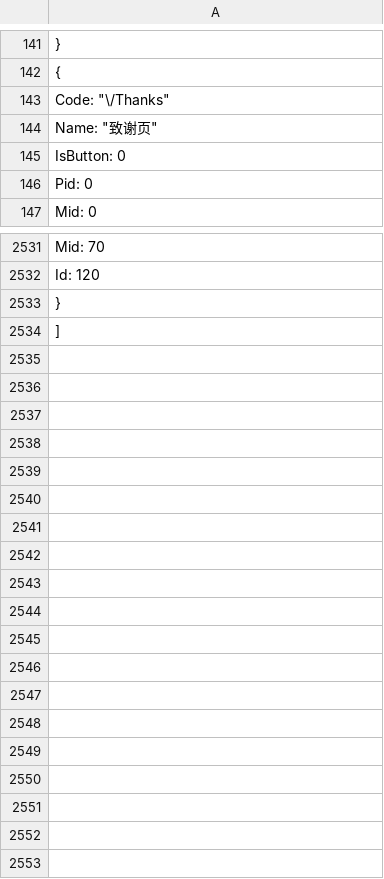
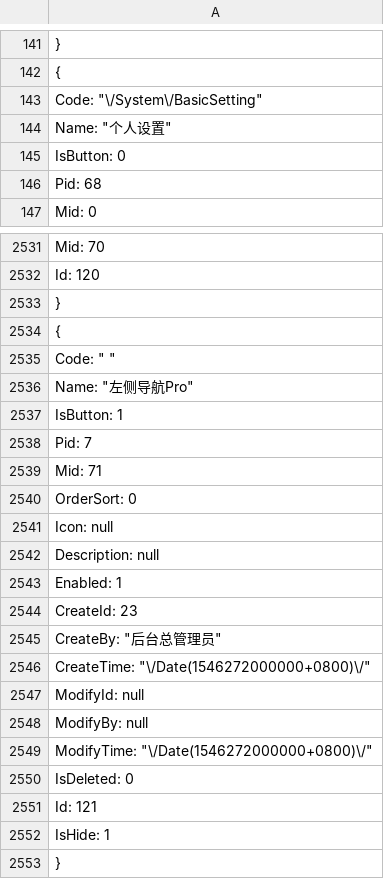
Before and after one commit to anjoy8/Blog.Core, a TSV file: Blog.Core.Api/wwwroot/BlogCore.Data.json/Permission.tsv, drawn as a sheet; only a part is shown, gaps mark what is left out; the shorter side is filled out with more unchanged rows.

```diff
--- a/Blog.Core.Api/wwwroot/BlogCore.Data.json/Permission.tsv
+++ b/Blog.Core.Api/wwwroot/BlogCore.Data.json/Permission.tsv
@@ -142,6 +142,6 @@
   {
-    "Code": "\/Thanks",
-    "Name": "致谢页",
+    "Code": "\/System\/BasicSetting",
+    "Name": "个人设置",
     "IsButton": 0,
-    "Pid": 0,
+    "Pid": 68,
     "Mid": 0,
@@ -2532,2 +2532,22 @@
     "Id": 120
+  },
+  {
+    "Code": " ",
+    "Name": "左侧导航Pro",
+    "IsButton": 1,
+    "Pid": 7,
+    "Mid": 71,
+    "OrderSort": 0,
+    "Icon": null,
+    "Description": null,
+    "Enabled": 1,
+    "CreateId": 23,
+    "CreateBy": "后台总管理员",
+    "CreateTime": "\/Date(1546272000000+0800)\/",
+    "ModifyId": null,
+    "ModifyBy": null,
+    "ModifyTime": "\/Date(1546272000000+0800)\/",
+    "IsDeleted": 0,
+    "Id": 121,
+    "IsHide": 1
   }
```
Also changed, not shown: Blog.Core.Api/wwwroot/BlogCore.Data.json/Modules.tsv, Blog.Core.Api/wwwroot/BlogCore.Data.json/RoleModulePermission.tsv, 5 other files.
